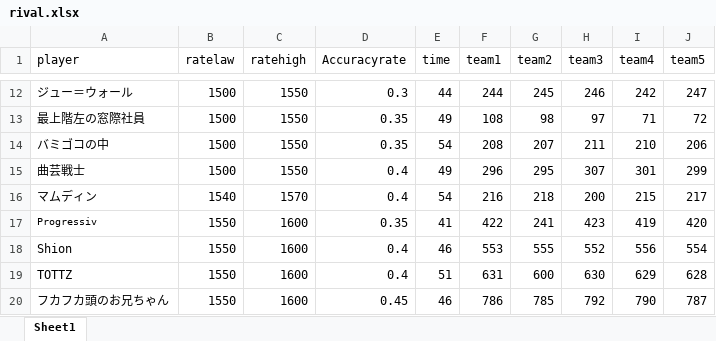
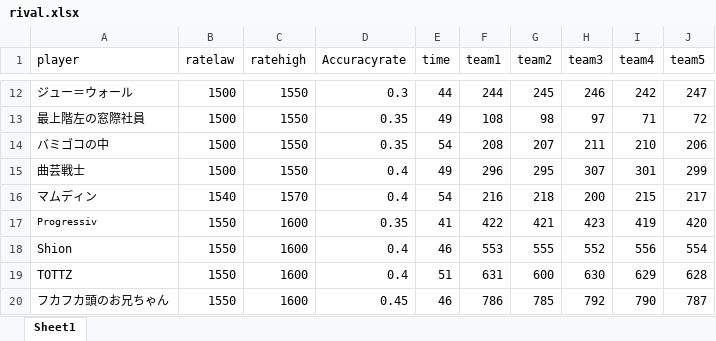
Before and after one commit to knowledge11na/reto, an Excel workbook: data/rival.xlsx, sheet Sheet1, drawn as a sheet; only a part is shown, gaps mark what is left out; values as stored, in another font and other column widths than the file's, no borders; the diff names each change by its address in the sheet, - before the commit and + after, or states it on an @@ line.

Commit message:
学習モード

```diff
--- a/data/rival.xlsx (sheet Sheet1)
+++ b/data/rival.xlsx (sheet Sheet1)
-G17 (team2): 241
+G17 (team2): 421
```
